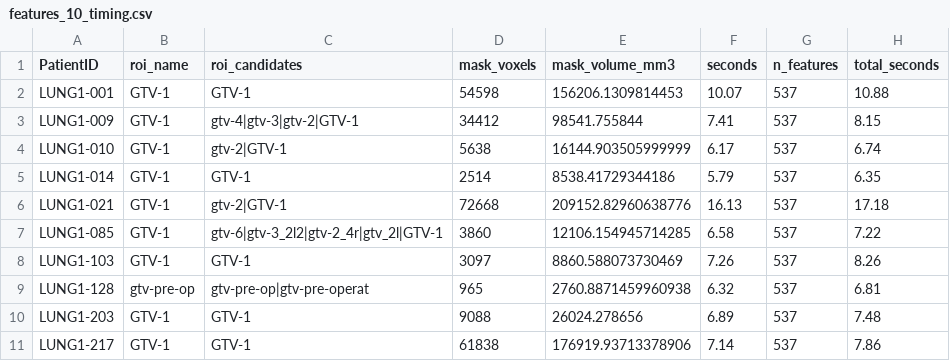
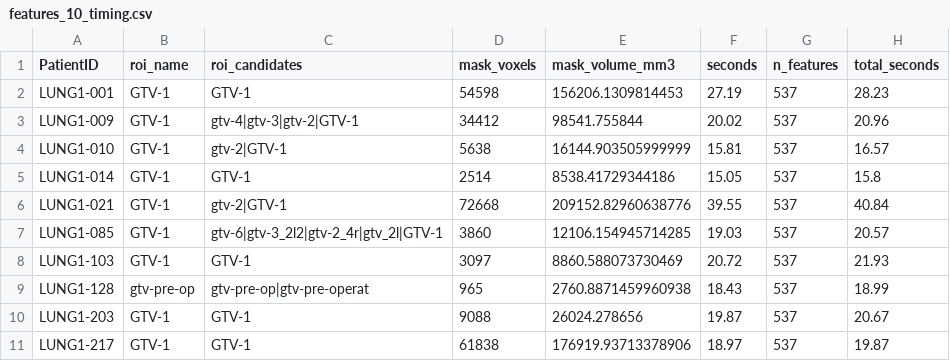
Before and after one commit to April32321/intern-log, a CSV file: results/tables/features_10_timing.csv, drawn as a sheet.

```diff
--- a/results/tables/features_10_timing.csv
+++ b/results/tables/features_10_timing.csv
@@ -1,11 +1,11 @@
 PatientID,roi_name,roi_candidates,mask_voxels,mask_volume_mm3,seconds,n_features,total_seconds
-LUNG1-001,GTV-1,GTV-1,54598,156206.1309814453,10.07,537,10.88
-LUNG1-009,GTV-1,gtv-4|gtv-3|gtv-2|GTV-1,34412,98541.755844,7.41,537,8.15
-LUNG1-010,GTV-1,gtv-2|GTV-1,5638,16144.903505999999,6.17,537,6.74
-LUNG1-014,GTV-1,GTV-1,2514,8538.41729344186,5.79,537,6.35
-LUNG1-021,GTV-1,gtv-2|GTV-1,72668,209152.82960638776,16.13,537,17.18
-LUNG1-085,GTV-1,gtv-6|gtv-3_2l2|gtv-2_4r|gtv_2l|GTV-1,3860,12106.154945714285,6.58,537,7.22
-LUNG1-103,GTV-1,GTV-1,3097,8860.588073730469,7.26,537,8.26
-LUNG1-128,gtv-pre-op,gtv-pre-op|gtv-pre-operat,965,2760.8871459960938,6.32,537,6.81
-LUNG1-203,GTV-1,GTV-1,9088,26024.278656,6.89,537,7.48
-LUNG1-217,GTV-1,GTV-1,61838,176919.93713378906,7.14,537,7.86
+LUNG1-001,GTV-1,GTV-1,54598,156206.1309814453,27.19,537,28.23
+LUNG1-009,GTV-1,gtv-4|gtv-3|gtv-2|GTV-1,34412,98541.755844,20.02,537,20.96
+LUNG1-010,GTV-1,gtv-2|GTV-1,5638,16144.903505999999,15.81,537,16.57
+LUNG1-014,GTV-1,GTV-1,2514,8538.41729344186,15.05,537,15.8
+LUNG1-021,GTV-1,gtv-2|GTV-1,72668,209152.82960638776,39.55,537,40.84
+LUNG1-085,GTV-1,gtv-6|gtv-3_2l2|gtv-2_4r|gtv_2l|GTV-1,3860,12106.154945714285,19.03,537,20.57
+LUNG1-103,GTV-1,GTV-1,3097,8860.588073730469,20.72,537,21.93
+LUNG1-128,gtv-pre-op,gtv-pre-op|gtv-pre-operat,965,2760.8871459960938,18.43,537,18.99
+LUNG1-203,GTV-1,GTV-1,9088,26024.278656,19.87,537,20.67
+LUNG1-217,GTV-1,GTV-1,61838,176919.93713378906,18.97,537,19.87
```
Also changed, not shown: results/tables/features_10.csv, 1 other file.
